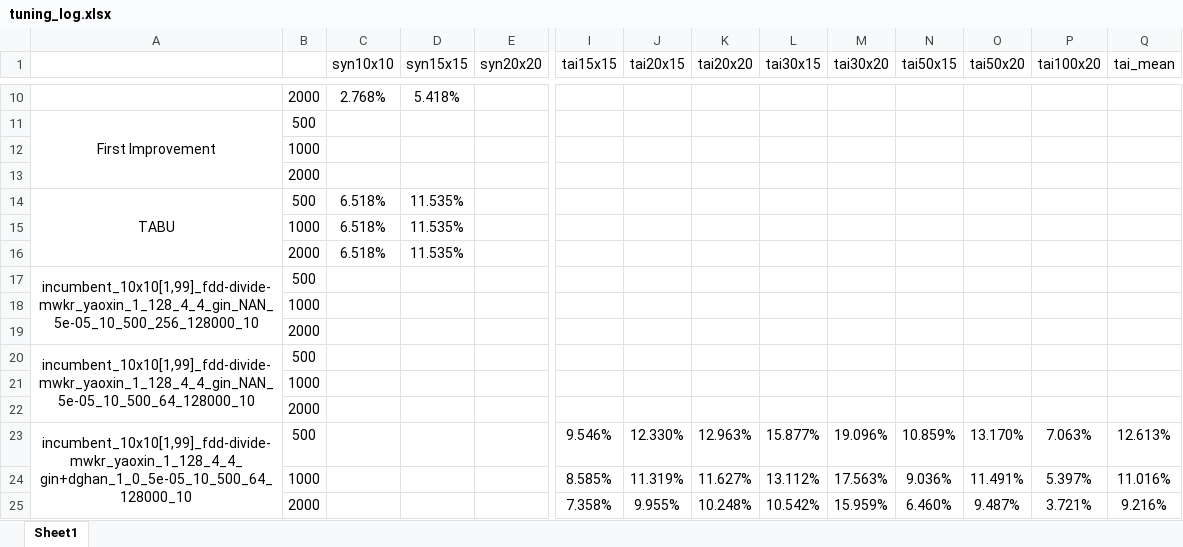
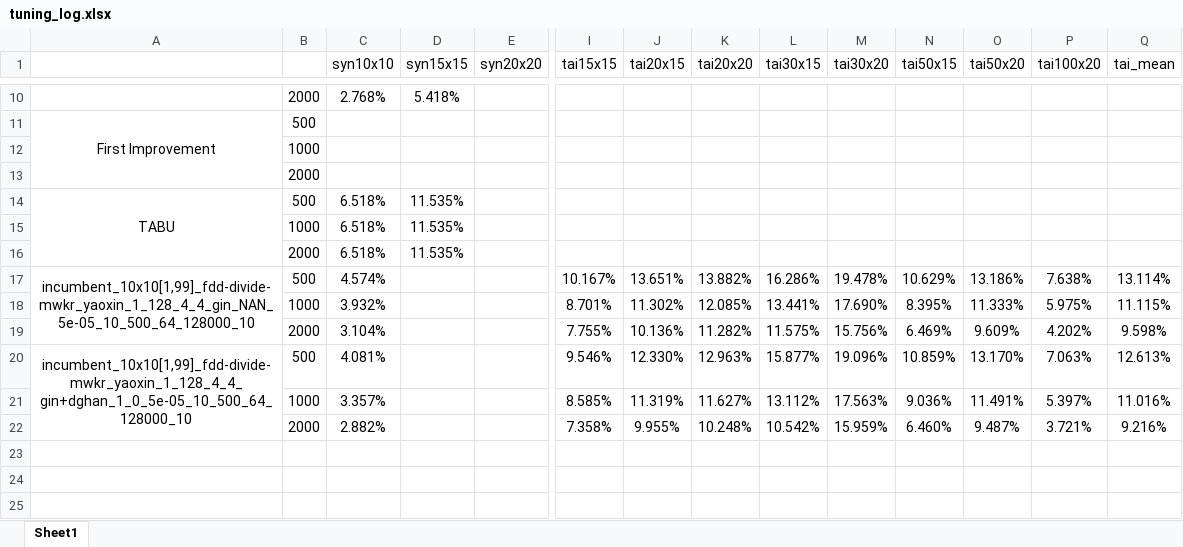
Before and after one commit to zcaicaros/L2S, an Excel workbook: test_results/tuning_log.xlsx, sheet Sheet1, drawn as a sheet; only a part is shown, gaps mark what is left out; values as stored, in another font and other column widths than the file's, no borders; removed rows and columns are numbered as before the commit, all else as after; rows hold the shown columns only; the diff names each change by its address in the sheet, - before the commit and + after, or states it on an @@ line.

```diff
--- a/test_results/tuning_log.xlsx (sheet Sheet1)
+++ b/test_results/tuning_log.xlsx (sheet Sheet1)
-row 17: incumbent_10x10[1,99]_fdd-divide-mwkr_yaoxin_1_128_4_4_gin_NAN_5e-05_10_500_256_128000_10 | 500
-row 18:  | 1000
-row 19:  | 2000
-row 20: incumbent_10x10[1,99]_fdd-divide-mwkr_yaoxin_1_128_4_4_gin_NAN_5e-05_10_500_64_128000_10 | 500
-row 21:  | 1000
-row 22:  | 2000
+row 17: incumbent_10x10[1,99]_fdd-divide-mwkr_yaoxin_1_128_4_4_gin_NAN_5e-05_10_500_64_128000_10 | 500 | 4.574% |  |  | 10.167% | 13.651% | 13.882% | 16.286% | 19.478% | 10.629% | 13.186% | 7.638% | 13.114%
+row 18:  | 1000 | 3.932% |  |  | 8.701% | 11.302% | 12.085% | 13.441% | 17.690% | 8.395% | 11.333% | 5.975% | 11.115%
+row 19:  | 2000 | 3.104% |  |  | 7.755% | 10.136% | 11.282% | 11.575% | 15.756% | 6.469% | 9.609% | 4.202% | 9.598%
-C20 (syn10x10): (empty)
+C20 (syn10x10): 4.081%
-C21 (syn10x10): (empty)
+C21 (syn10x10): 3.357%
-C22 (syn10x10): (empty)
+C22 (syn10x10): 2.882%
```
Also changed, not shown: formulas that keep their value, 10 other files.
